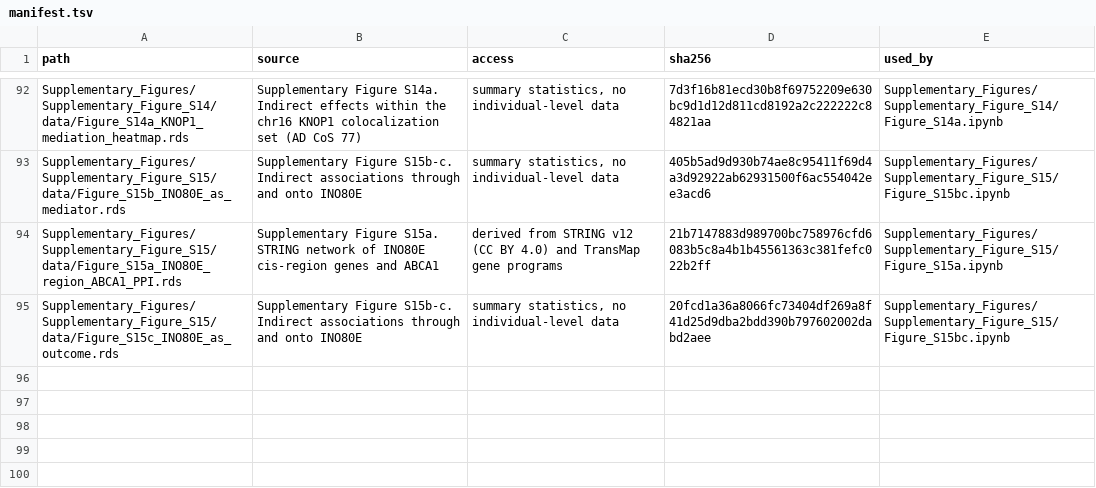
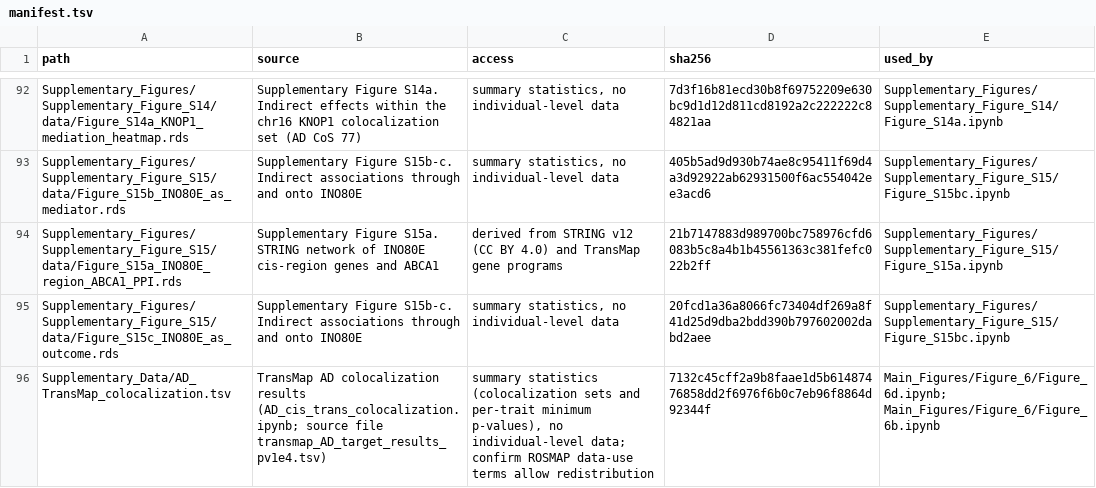
Before and after one commit to xueweic/transmap_paper, a TSV file: data/manifest.tsv, drawn as a sheet; only a part is shown, gaps mark what is left out.

Commit message:
Add Figure 6d notebook and AD colocalization table in Supplementary Data

```diff
--- a/data/manifest.tsv
+++ b/data/manifest.tsv
@@ -95 +95,2 @@ Supplementary_Figures/Supplementary_Figure_S15/data/Figure_S15a_INO80E_region_AB
 Supplementary_Figures/Supplementary_Figure_S15/data/Figure_S15c_INO80E_as_outcome.rds	Supplementary Figure S15b-c. Indirect associations through and onto INO80E	summary statistics, no individual-level data	20fcd1a36a8066fc73404df269a8f41d25d9dba2bdd390b797602002dabd2aee	Supplementary_Figures/Supplementary_Figure_S15/Figure_S15bc.ipynb
+Supplementary_Data/AD_TransMap_colocalization.tsv	TransMap AD colocalization results (AD_cis_trans_colocalization.ipynb; source file transmap_AD_target_results_pv1e4.tsv)	summary statistics (colocalization sets and per-trait minimum p-values), no individual-level data; confirm ROSMAP data-use terms allow redistribution	7132c45cff2a9b8faae1d5b61487476858dd2f6976f6b0c7eb96f8864d92344f	Main_Figures/Figure_6/Figure_6d.ipynb; Main_Figures/Figure_6/Figure_6b.ipynb
```
Also changed, not shown: 5 other files.
